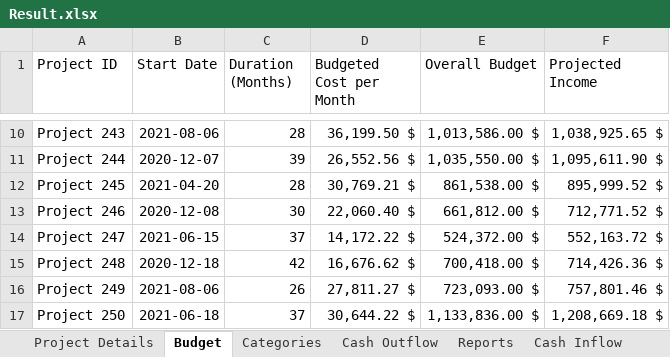
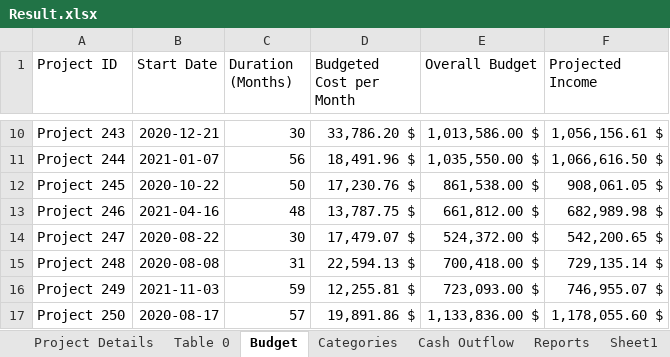
Before and after one commit to amuazm/contractor-data-simulation, an Excel workbook: Output/Result.xlsx, sheet Budget, drawn as a sheet; only a part is shown, gaps mark what is left out; values as stored, in another font and other column widths than the file's, no borders; the diff covers the shown part only; the diff names each change by its address in the sheet, - before the commit and + after, or states it on an @@ line.

Commit message:
I think incurred cost for report

```diff
--- a/Output/Result.xlsx (sheet Budget)
+++ b/Output/Result.xlsx (sheet Budget)
+sheet tab: Table 0
+sheet tab: Sheet1
-B10 (Start Date): 2021-08-06
+B10 (Start Date): 2020-12-21
-C10 (Duration (Months)): 28
+C10 (Duration (Months)): 30
-D10 (Budgeted Cost per Month): 36,199.50 $
+D10 (Budgeted Cost per Month): 33,786.20 $
-F10 (Projected Income): 1,038,925.65 $
+F10 (Projected Income): 1,056,156.61 $
-B11 (Start Date): 2020-12-07
+B11 (Start Date): 2021-01-07
-C11 (Duration (Months)): 39
+C11 (Duration (Months)): 56
-D11 (Budgeted Cost per Month): 26,552.56 $
+D11 (Budgeted Cost per Month): 18,491.96 $
-F11 (Projected Income): 1,095,611.90 $
+F11 (Projected Income): 1,066,616.50 $
-B12 (Start Date): 2021-04-20
+B12 (Start Date): 2020-10-22
-C12 (Duration (Months)): 28
+C12 (Duration (Months)): 50
-D12 (Budgeted Cost per Month): 30,769.21 $
+D12 (Budgeted Cost per Month): 17,230.76 $
-F12 (Projected Income): 895,999.52 $
+F12 (Projected Income): 908,061.05 $
-B13 (Start Date): 2020-12-08
+B13 (Start Date): 2021-04-16
-C13 (Duration (Months)): 30
+C13 (Duration (Months)): 48
-D13 (Budgeted Cost per Month): 22,060.40 $
+D13 (Budgeted Cost per Month): 13,787.75 $
-F13 (Projected Income): 712,771.52 $
+F13 (Projected Income): 682,989.98 $
-B14 (Start Date): 2021-06-15
+B14 (Start Date): 2020-08-22
-C14 (Duration (Months)): 37
+C14 (Duration (Months)): 30
-D14 (Budgeted Cost per Month): 14,172.22 $
+D14 (Budgeted Cost per Month): 17,479.07 $
-F14 (Projected Income): 552,163.72 $
+F14 (Projected Income): 542,200.65 $
-B15 (Start Date): 2020-12-18
+B15 (Start Date): 2020-08-08
-C15 (Duration (Months)): 42
+C15 (Duration (Months)): 31
-D15 (Budgeted Cost per Month): 16,676.62 $
+D15 (Budgeted Cost per Month): 22,594.13 $
-F15 (Projected Income): 714,426.36 $
+F15 (Projected Income): 729,135.14 $
-B16 (Start Date): 2021-08-06
+B16 (Start Date): 2021-11-03
-C16 (Duration (Months)): 26
+C16 (Duration (Months)): 59
-D16 (Budgeted Cost per Month): 27,811.27 $
+D16 (Budgeted Cost per Month): 12,255.81 $
-F16 (Projected Income): 757,801.46 $
+F16 (Projected Income): 746,955.07 $
-B17 (Start Date): 2021-06-18
+B17 (Start Date): 2020-08-17
-C17 (Duration (Months)): 37
+C17 (Duration (Months)): 57
-D17 (Budgeted Cost per Month): 30,644.22 $
+D17 (Budgeted Cost per Month): 19,891.86 $
-F17 (Projected Income): 1,208,669.18 $
+F17 (Projected Income): 1,178,055.60 $
```
Also changed, not shown: 104 edited cells elsewhere in this sheet, sheet Cash Outflow, sheet Reports, sheet Categories, sheet Cash Inflow, sheet Project Details, 1 other file.
